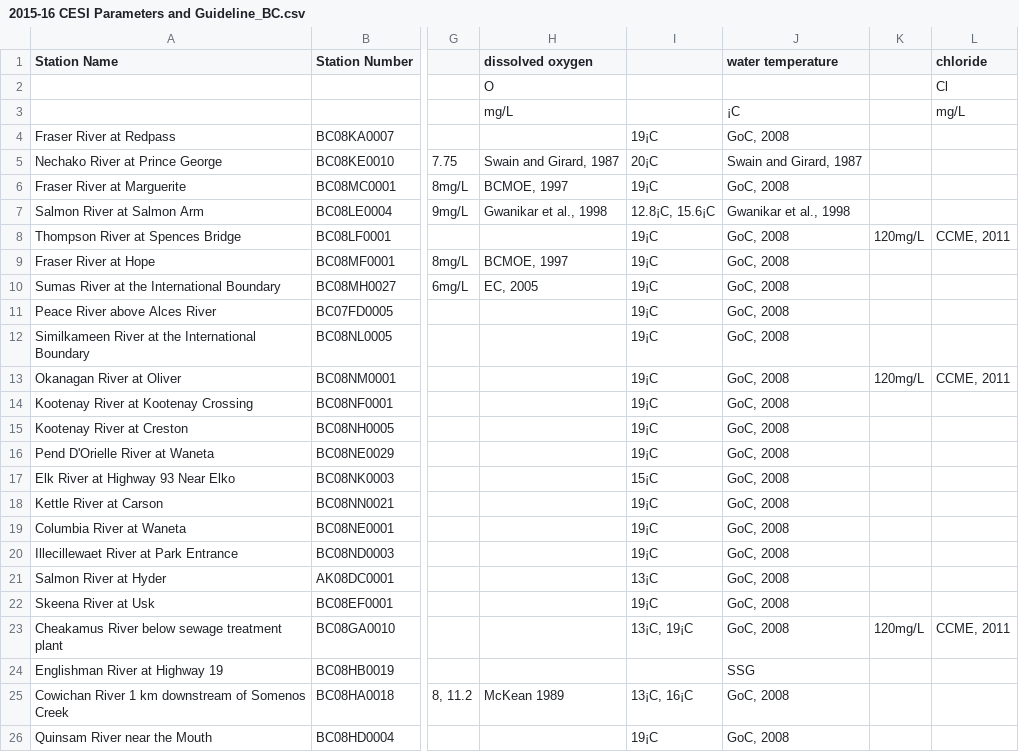
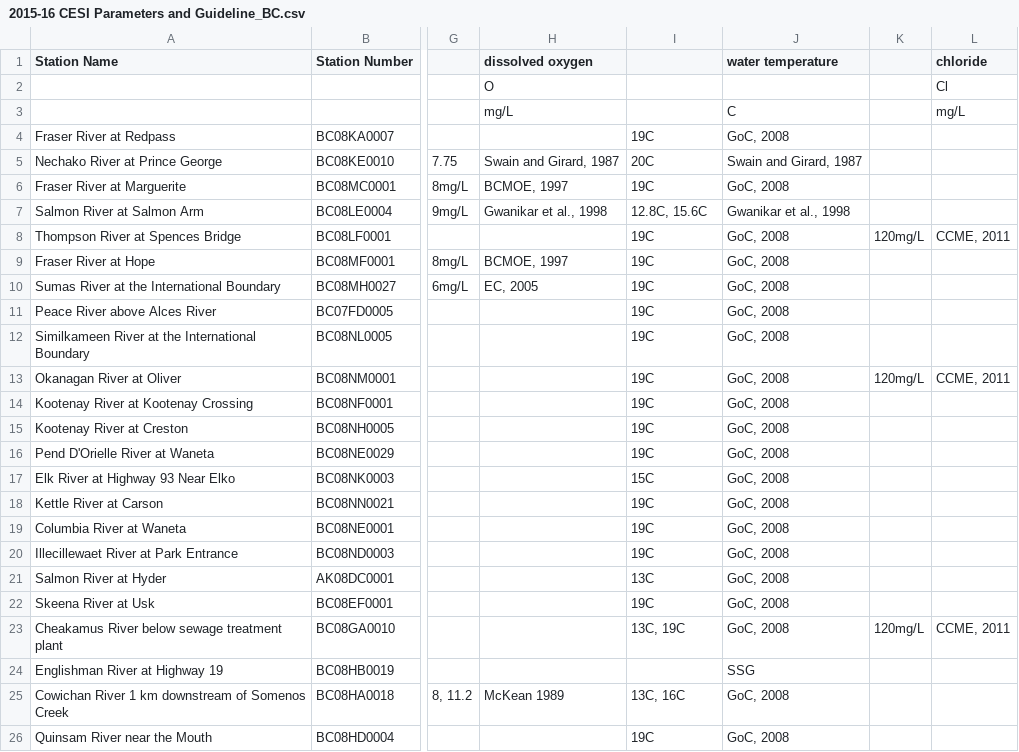
Before and after one commit to bcgov/water-quality-analysis, a CSV file: meta/2015-16 CESI Parameters and Guideline_BC.csv, drawn as a sheet; only a part is shown, gaps mark what is left out; the diff names each change by its address in the sheet, - before the commit and + after, or states it on an @@ line.

Commit message:
remove non-ascii character

```diff
--- a/meta/2015-16 CESI Parameters and Guideline_BC.csv
+++ b/meta/2015-16 CESI Parameters and Guideline_BC.csv
-J3 (water temperature): ¡C
+J3 (water temperature): C
-I4: 19¡C
+I4: 19C
-I5: 20¡C
+I5: 20C
-I6: 19¡C
+I6: 19C
-I7: 12.8¡C, 15.6¡C
+I7: 12.8C, 15.6C
-I8:I16: 19¡C
+I8:I16: 19C
-I17: 15¡C
+I17: 15C
-I18:I20: 19¡C
+I18:I20: 19C
-I21: 13¡C
+I21: 13C
-I22: 19¡C
+I22: 19C
-I23: 13¡C, 19¡C
+I23: 13C, 19C
-I25: 13¡C, 16¡C
+I25: 13C, 16C
-I26: 19¡C
+I26: 19C
```
